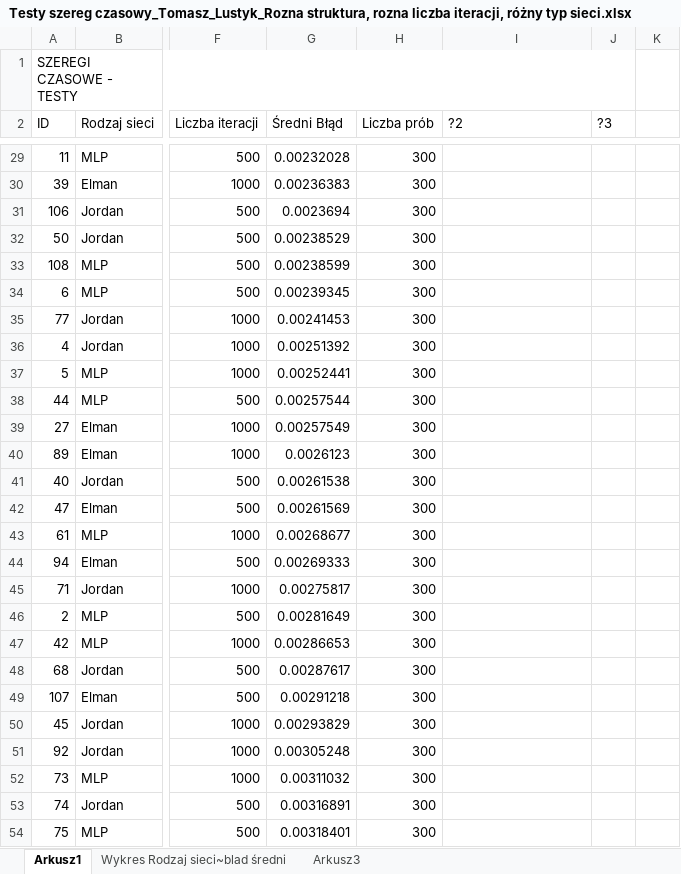
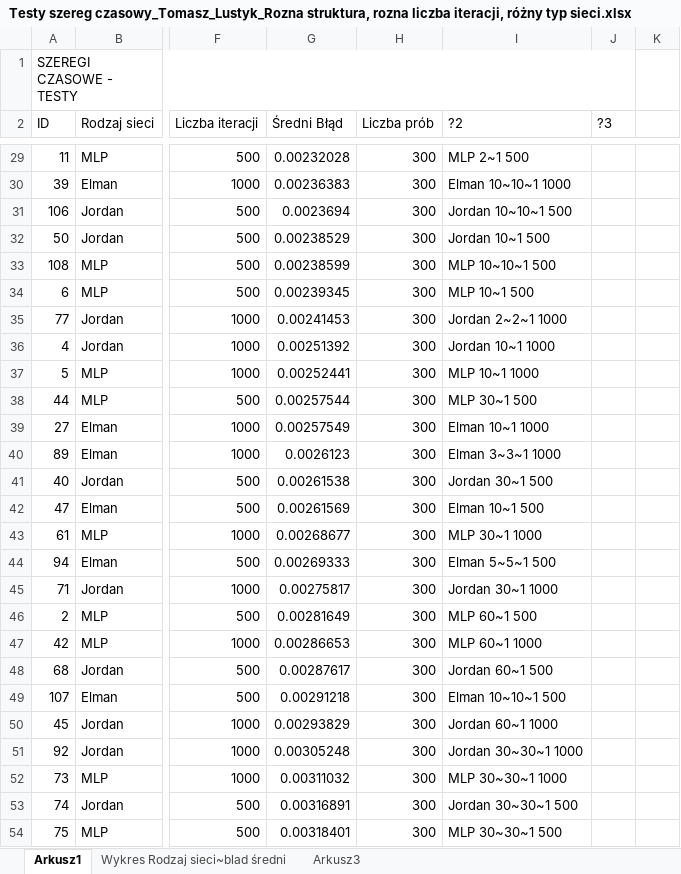
Before and after one commit to kachniarzm/SieciNeuronowe, an Excel workbook: MLP Basic/Result data/Testy szereg czasowy_Tomasz_Lustyk_Rozna struktura, rozna liczba iteracji, różny typ sieci.xlsx, sheet Arkusz1, drawn as a sheet; only a part is shown, gaps mark what is left out; values as stored, in another font and other column widths than the file's, no cell formats; table styles not drawn; the diff covers the shown part only; the diff names each change by its address in the sheet, - before the commit and + after, or states it on an @@ line.

```diff
--- a/MLP Basic/Result data/Testy szereg czasowy_Tomasz_Lustyk_Rozna struktura, rozna liczba iteracji, różny typ sieci.xlsx (sheet Arkusz1)
+++ b/MLP Basic/Result data/Testy szereg czasowy_Tomasz_Lustyk_Rozna struktura, rozna liczba iteracji, różny typ sieci.xlsx (sheet Arkusz1)
-I29 (?2): (empty)
+I29 (?2): MLP 2~1 500
-I30 (?2): (empty)
+I30 (?2): Elman 10~10~1 1000
-I31 (?2): (empty)
+I31 (?2): Jordan 10~10~1 500
-I32 (?2): (empty)
+I32 (?2): Jordan 10~1 500
-I33 (?2): (empty)
+I33 (?2): MLP 10~10~1 500
-I34 (?2): (empty)
+I34 (?2): MLP 10~1 500
-I35 (?2): (empty)
+I35 (?2): Jordan 2~2~1 1000
-I36 (?2): (empty)
+I36 (?2): Jordan 10~1 1000
-I37 (?2): (empty)
+I37 (?2): MLP 10~1 1000
-I38 (?2): (empty)
+I38 (?2): MLP 30~1 500
-I39 (?2): (empty)
+I39 (?2): Elman 10~1 1000
-I40 (?2): (empty)
+I40 (?2): Elman 3~3~1 1000
-I41 (?2): (empty)
+I41 (?2): Jordan 30~1 500
-I42 (?2): (empty)
+I42 (?2): Elman 10~1 500
-I43 (?2): (empty)
+I43 (?2): MLP 30~1 1000
-I44 (?2): (empty)
+I44 (?2): Elman 5~5~1 500
-I45 (?2): (empty)
+I45 (?2): Jordan 30~1 1000
-I46 (?2): (empty)
+I46 (?2): MLP 60~1 500
-I47 (?2): (empty)
+I47 (?2): MLP 60~1 1000
-I48 (?2): (empty)
+I48 (?2): Jordan 60~1 500
-I49 (?2): (empty)
+I49 (?2): Elman 10~10~1 500
-I50 (?2): (empty)
+I50 (?2): Jordan 60~1 1000
-I51 (?2): (empty)
+I51 (?2): Jordan 30~30~1 1000
-I52 (?2): (empty)
+I52 (?2): MLP 30~30~1 1000
-I53 (?2): (empty)
+I53 (?2): Jordan 30~30~1 500
-I54 (?2): (empty)
+I54 (?2): MLP 30~30~1 500
```
Also changed, not shown: 100 edited cells elsewhere in this sheet, cell formats, charts or pictures.
